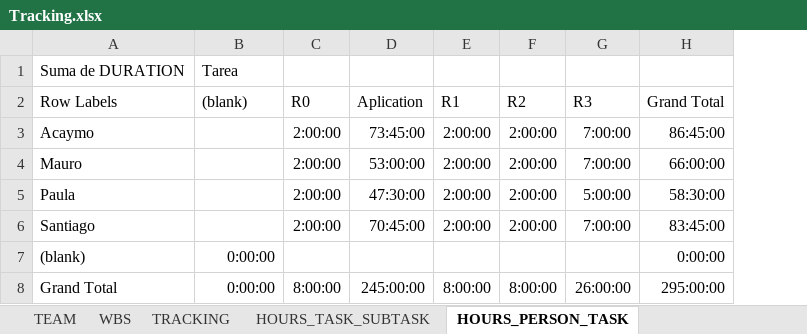
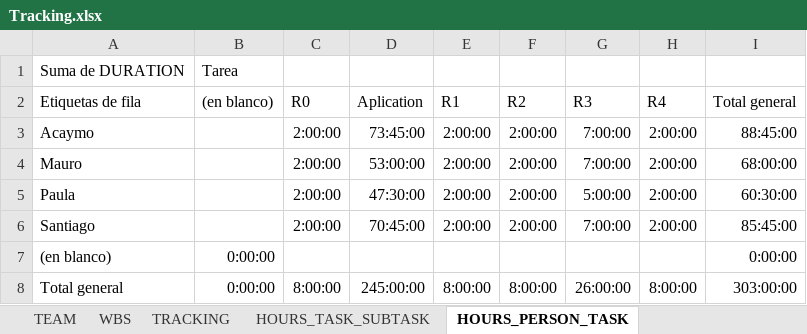
Before and after one commit to Ballingo/Drafts-Ballingo, an Excel workbook: Tracking.xlsx, sheet HOURS_PERSON_TASK, drawn as a sheet; values as stored, in another font and other column widths than the file's, no borders; removed rows and columns are numbered as before the commit, all else as after; the diff names each change by its address in the sheet, - before the commit and + after, or states it on an @@ line.

```diff
--- a/Tracking.xlsx (sheet HOURS_PERSON_TASK)
+++ b/Tracking.xlsx (sheet HOURS_PERSON_TASK)
-column H (Grand Total), rows 3-8: 86:45:00 | 66:00:00 | 58:30:00 | 83:45:00 | 0:00:00 | 295:00:00
+column H (R4), rows 3-8: 2:00:00 | 2:00:00 | 2:00:00 | 2:00:00 |  | 8:00:00
+column I (Total general), rows 3-8: 88:45:00 | 68:00:00 | 60:30:00 | 85:45:00 | 0:00:00 | 303:00:00
-A2: Row Labels
+A2: Etiquetas de fila
-B2: (blank)
+B2: (en blanco)
-A7 (Etiquetas de fila): (blank)
+A7 (Etiquetas de fila): (en blanco)
-A8 (Etiquetas de fila): Grand Total
+A8 (Etiquetas de fila): Total general
```
Also changed, not shown: sheet WBS, sheet TRACKING, sheet HOURS_PERSON_DAY, sheet HOURS_TASK_SUBTASK, formulas that keep their value, charts or pictures.
